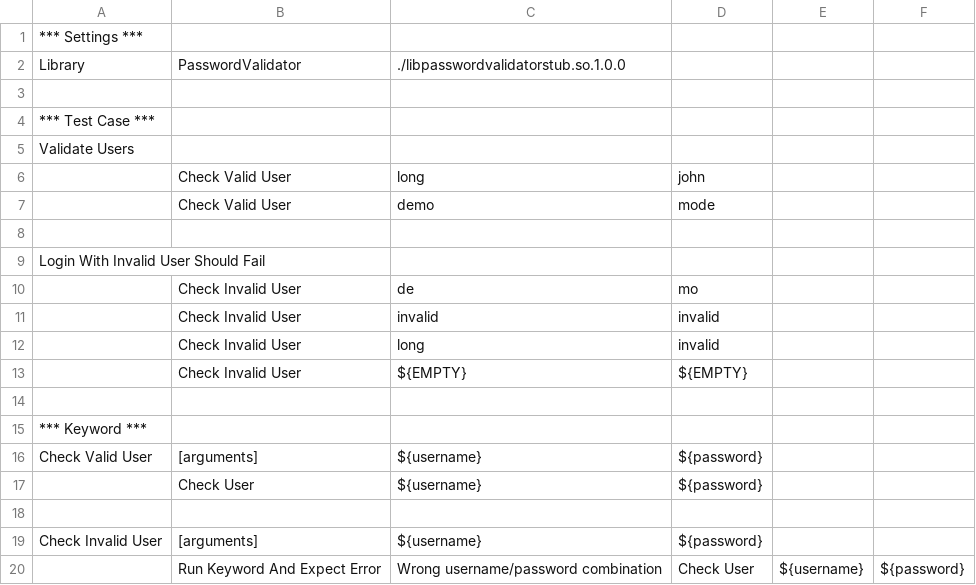
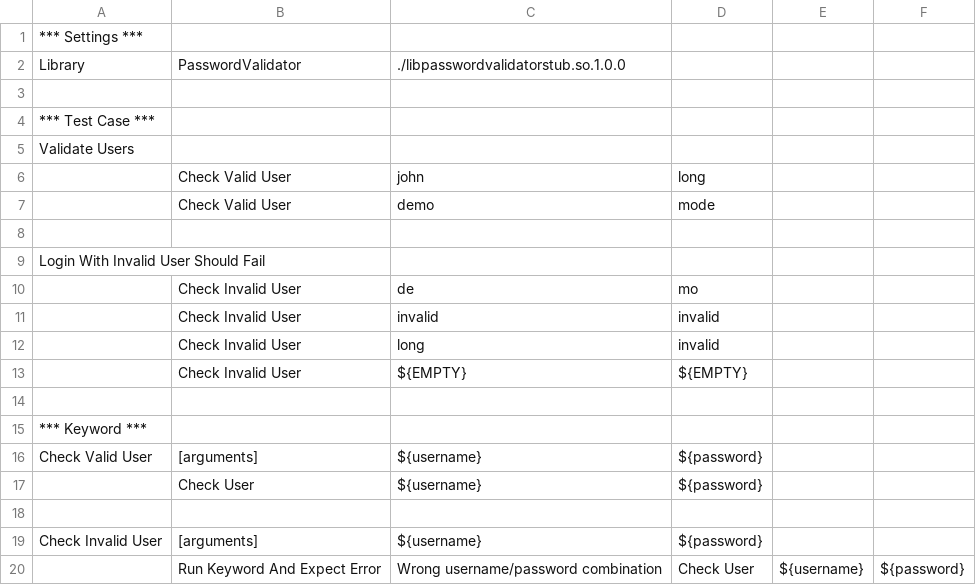
Before and after one commit to waldenner/robotframework, a TSV file: proto/c/PasswordValidator.tsv, drawn as a sheet; removed rows and columns are numbered as before the commit, all else as after; the diff names each change by its address in the sheet, - before the commit and + after, or states it on an @@ line.

```diff
--- a/proto/c/PasswordValidator.tsv
+++ b/proto/c/PasswordValidator.tsv
-row 6:  | Check Valid User | long | john
+row 6:  | Check Valid User | john | long
```
Also changed, not shown: 3 other files.
